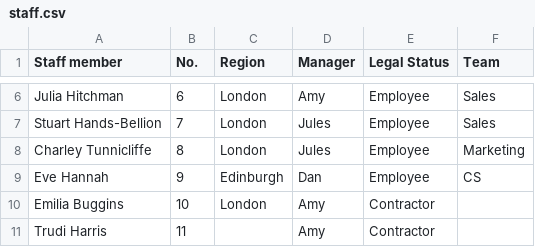
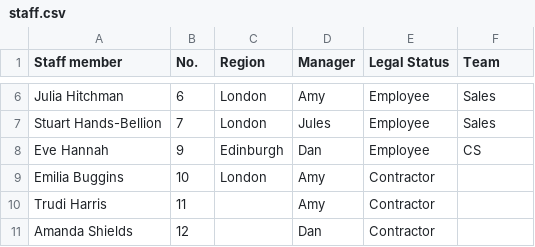
Before and after one commit to good-loop/open-code, a CSV file: goodloop.google/data/staff.csv, drawn as a sheet; only a part is shown, gaps mark what is left out; the shorter side is filled out with more unchanged rows.

Commit message:
all staff list imported

```diff
--- a/goodloop.google/data/staff.csv
+++ b/goodloop.google/data/staff.csv
@@ -7,3 +7,2 @@ Julia Hitchman,6,London,Amy,Employee,Sales
 Stuart Hands-Bellion,7,London,Jules,Employee,Sales
-Charley Tunnicliffe,8,London,Jules,Employee,Marketing
 Eve Hannah,9,Edinburgh,Dan,Employee,CS
```
Also changed, not shown: 4 other files.
